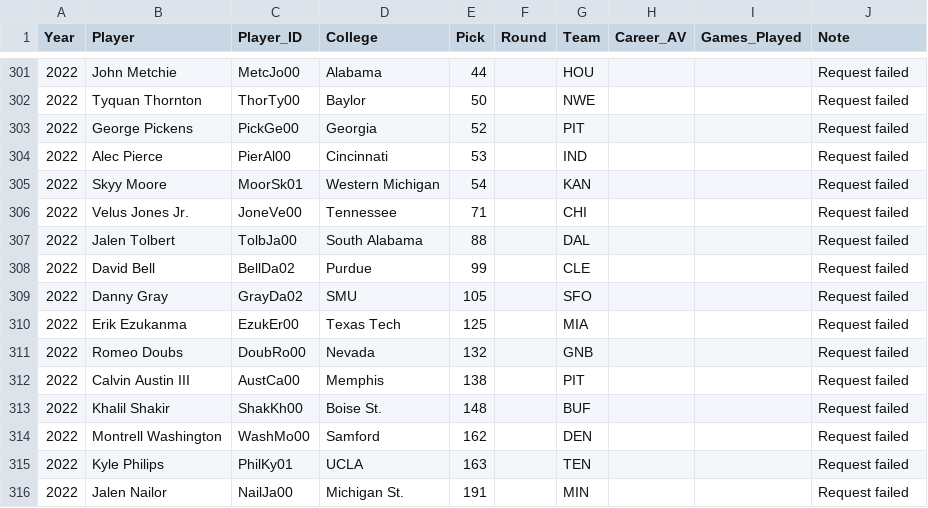
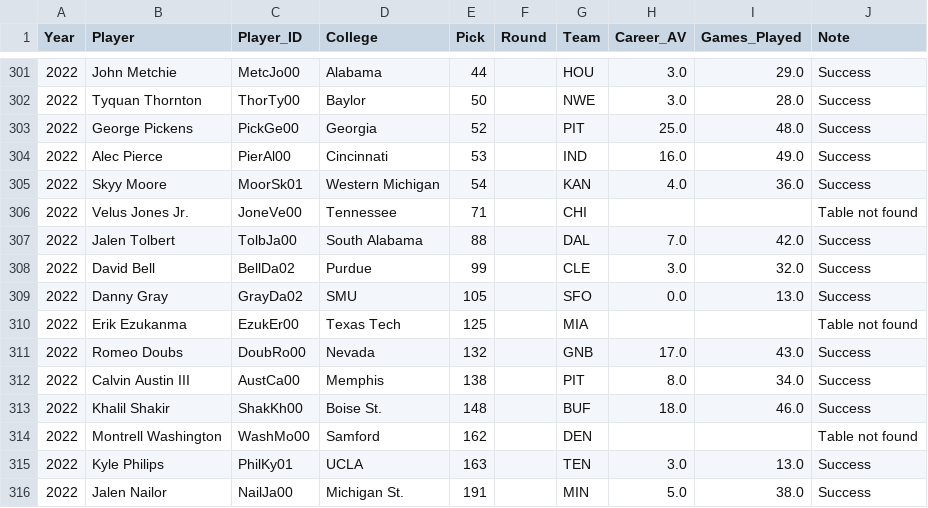
Before and after one commit to UserShush/wr-draft-scraper, a CSV file: wr_draft_enriched.csv, drawn as a sheet; only a part is shown, gaps mark what is left out; the diff covers the shown part only.

Commit message:
Update complete table for AV and GP

```diff
--- a/wr_draft_enriched.csv
+++ b/wr_draft_enriched.csv
@@ -301,16 +301,16 @@ Year,Player,Player_ID,College,Pick,Round,Team,Career_AV,Games_Played,Note
-2022,John Metchie,MetcJo00,Alabama,44,,HOU,,,Request failed
-2022,Tyquan Thornton,ThorTy00,Baylor,50,,NWE,,,Request failed
-2022,George Pickens,PickGe00,Georgia,52,,PIT,,,Request failed
-2022,Alec Pierce,PierAl00,Cincinnati,53,,IND,,,Request failed
-2022,Skyy Moore,MoorSk01,Western Michigan,54,,KAN,,,Request failed
-2022,Velus Jones Jr.,JoneVe00,Tennessee,71,,CHI,,,Request failed
-2022,Jalen Tolbert,TolbJa00,South Alabama,88,,DAL,,,Request failed
-2022,David Bell,BellDa02,Purdue,99,,CLE,,,Request failed
-2022,Danny Gray,GrayDa02,SMU,105,,SFO,,,Request failed
-2022,Erik Ezukanma,EzukEr00,Texas Tech,125,,MIA,,,Request failed
-2022,Romeo Doubs,DoubRo00,Nevada,132,,GNB,,,Request failed
-2022,Calvin Austin III,AustCa00,Memphis,138,,PIT,,,Request failed
-2022,Khalil Shakir,ShakKh00,Boise St.,148,,BUF,,,Request failed
-2022,Montrell Washington,WashMo00,Samford,162,,DEN,,,Request failed
-2022,Kyle Philips,PhilKy01,UCLA,163,,TEN,,,Request failed
-2022,Jalen Nailor,NailJa00,Michigan St.,191,,MIN,,,Request failed
+2022,John Metchie,MetcJo00,Alabama,44,,HOU,3.0,29.0,Success
+2022,Tyquan Thornton,ThorTy00,Baylor,50,,NWE,3.0,28.0,Success
+2022,George Pickens,PickGe00,Georgia,52,,PIT,25.0,48.0,Success
+2022,Alec Pierce,PierAl00,Cincinnati,53,,IND,16.0,49.0,Success
+2022,Skyy Moore,MoorSk01,Western Michigan,54,,KAN,4.0,36.0,Success
+2022,Velus Jones Jr.,JoneVe00,Tennessee,71,,CHI,,,Table not found
+2022,Jalen Tolbert,TolbJa00,South Alabama,88,,DAL,7.0,42.0,Success
+2022,David Bell,BellDa02,Purdue,99,,CLE,3.0,32.0,Success
+2022,Danny Gray,GrayDa02,SMU,105,,SFO,0.0,13.0,Success
+2022,Erik Ezukanma,EzukEr00,Texas Tech,125,,MIA,,,Table not found
+2022,Romeo Doubs,DoubRo00,Nevada,132,,GNB,17.0,43.0,Success
+2022,Calvin Austin III,AustCa00,Memphis,138,,PIT,8.0,34.0,Success
+2022,Khalil Shakir,ShakKh00,Boise St.,148,,BUF,18.0,46.0,Success
+2022,Montrell Washington,WashMo00,Samford,162,,DEN,,,Table not found
+2022,Kyle Philips,PhilKy01,UCLA,163,,TEN,3.0,13.0,Success
+2022,Jalen Nailor,NailJa00,Michigan St.,191,,MIN,5.0,38.0,Success
```
Also changed, not shown: 122 edited cells elsewhere in this file.
